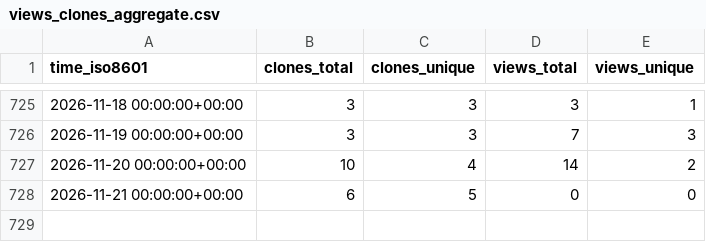
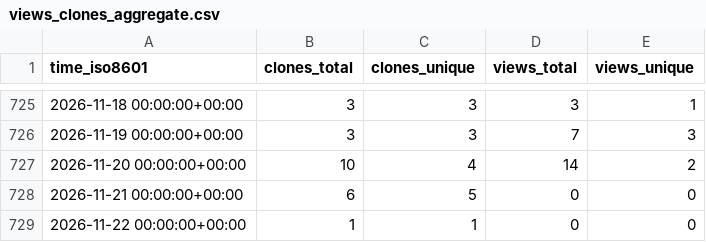
Before and after one commit to CBICA/NiChart_DLMUSE, a CSV file: CBICA/NiChart_DLMUSE/ghrs-data/views_clones_aggregate.csv, drawn as a sheet; only a part is shown, gaps mark what is left out; the diff names each change by its address in the sheet, - before the commit and + after, or states it on an @@ line.

```diff
--- a/CBICA/NiChart_DLMUSE/ghrs-data/views_clones_aggregate.csv
+++ b/CBICA/NiChart_DLMUSE/ghrs-data/views_clones_aggregate.csv
+row 729: 2026-11-22 00:00:00+00:00 | 1 | 1 | 0 | 0
```
Also changed, not shown: 1 other file.
